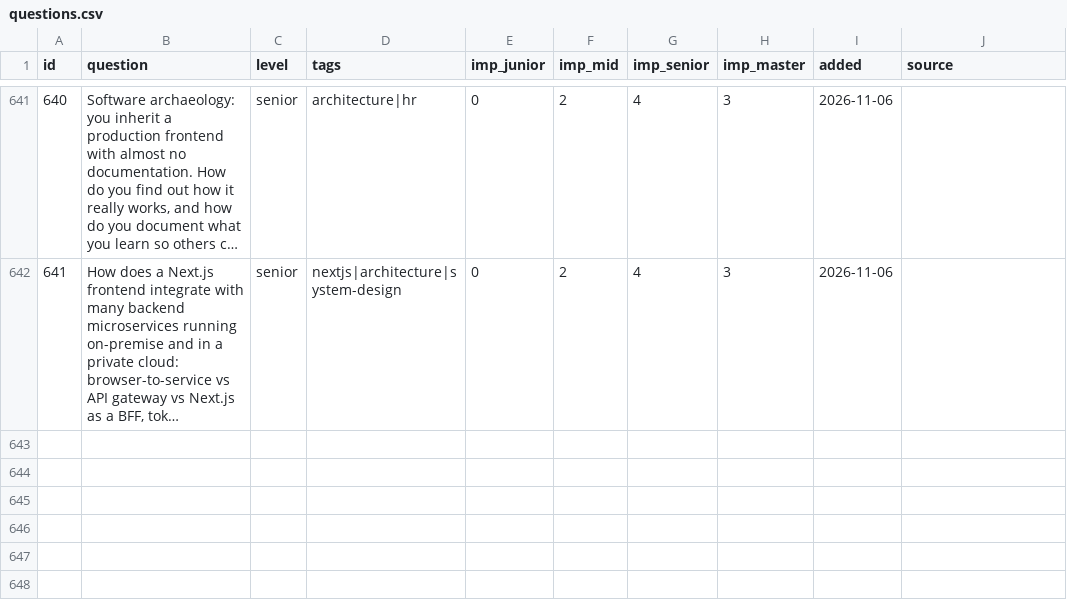
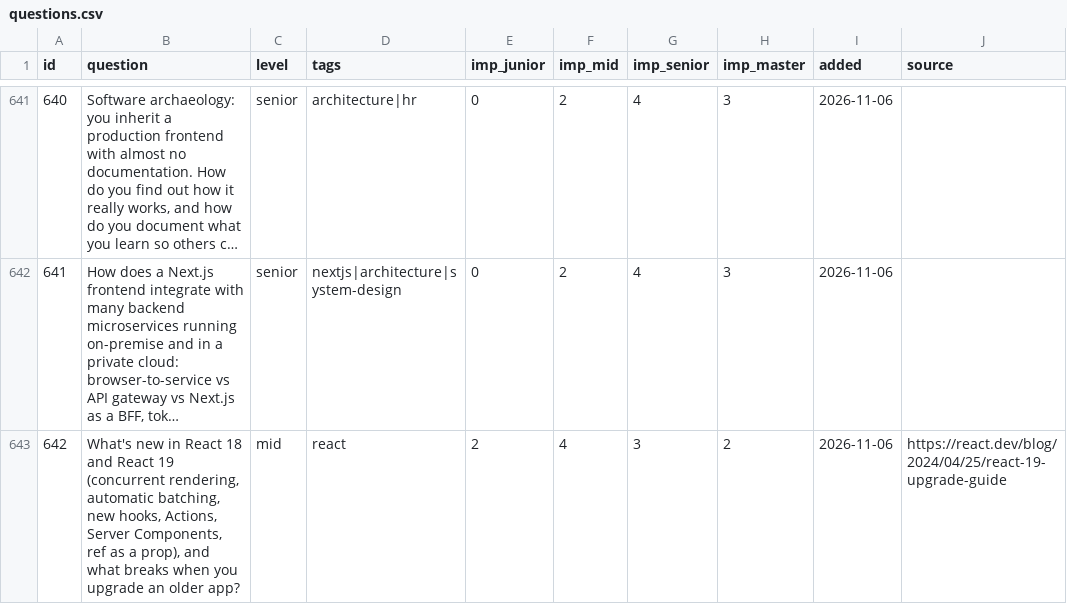
Before and after one commit to u-can-do-it/devprep, a CSV file: data/questions.csv, drawn as a sheet; only a part is shown, gaps mark what is left out; long unchanged cells end in …; the diff names each change by its address in the sheet, - before the commit and + after, or states it on an @@ line.

```diff
--- a/data/questions.csv
+++ b/data/questions.csv
+row 643: 642 | What's new in React 18 and React 19 (concurrent rendering, automatic batching, new hooks, Actions, Server Components, ref as a prop), and what breaks when you upgrade an older app? | mid | react | 2 | 4 | 3 | 2 | 2026-11-06 | https://react.dev/blog/2024/04/25/react-19-upgrade-guide
```
Also changed, not shown: 2 other files.
